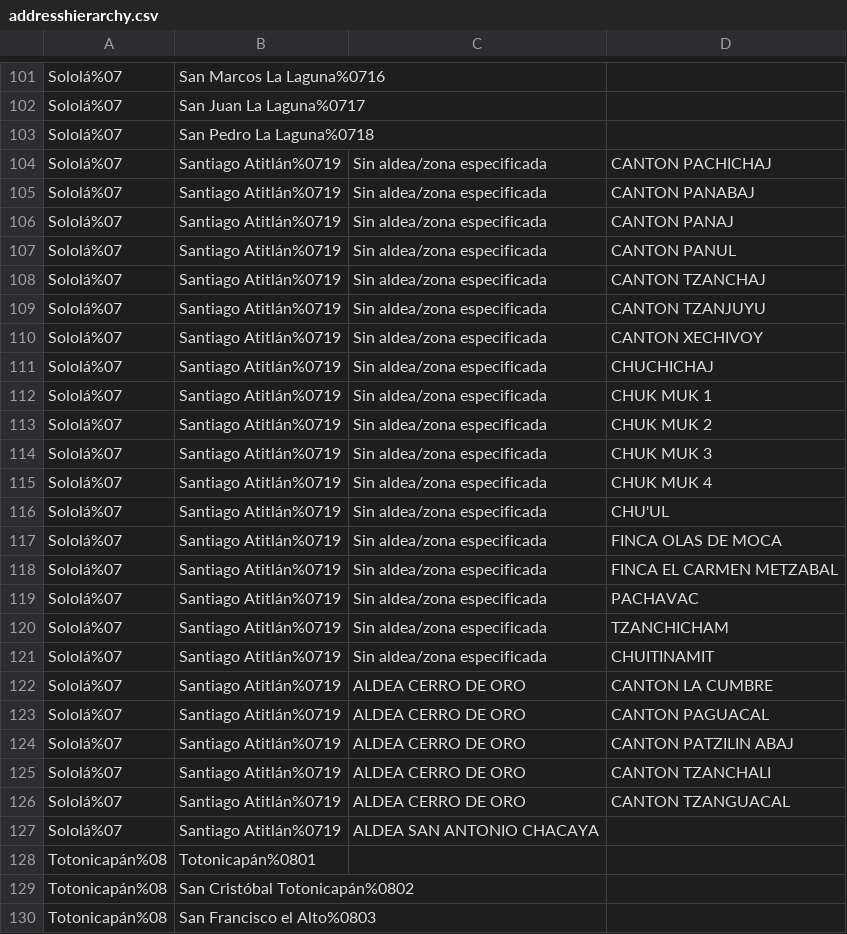
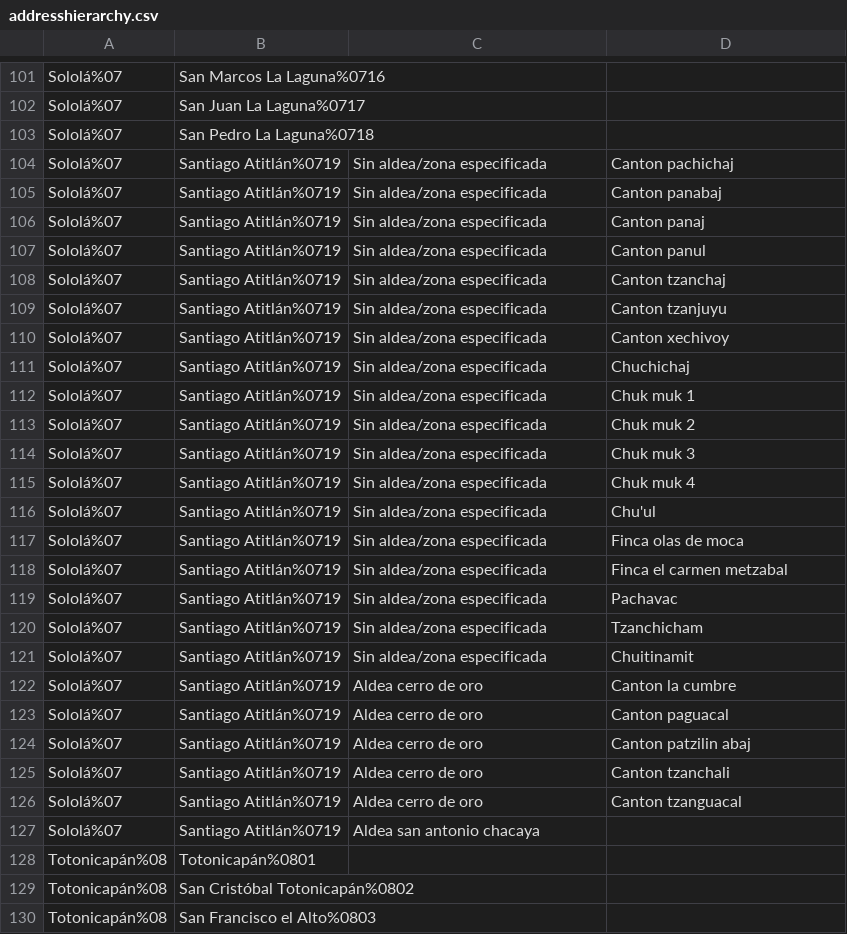
Before and after one commit to mekomsolutions/ozone-ha, a CSV file: configs/openmrs/initializer_config/addresshierarchy/addresshierarchy.csv, drawn as a sheet; only a part is shown, gaps mark what is left out.

```diff
--- a/configs/openmrs/initializer_config/addresshierarchy/addresshierarchy.csv
+++ b/configs/openmrs/initializer_config/addresshierarchy/addresshierarchy.csv
@@ -103,26 +103,26 @@ Sololá%07,San Juan La Laguna%0717,,,
 Sololá%07,San Pedro La Laguna%0718,,,
-Sololá%07,Santiago Atitlán%0719,Sin aldea/zona especificada,CANTON PACHICHAJ,
-Sololá%07,Santiago Atitlán%0719,Sin aldea/zona especificada,CANTON PANABAJ,
-Sololá%07,Santiago Atitlán%0719,Sin aldea/zona especificada,CANTON PANAJ,
-Sololá%07,Santiago Atitlán%0719,Sin aldea/zona especificada,CANTON PANUL,
-Sololá%07,Santiago Atitlán%0719,Sin aldea/zona especificada,CANTON TZANCHAJ,
-Sololá%07,Santiago Atitlán%0719,Sin aldea/zona especificada,CANTON TZANJUYU,
-Sololá%07,Santiago Atitlán%0719,Sin aldea/zona especificada,CANTON XECHIVOY,
-Sololá%07,Santiago Atitlán%0719,Sin aldea/zona especificada,CHUCHICHAJ,
-Sololá%07,Santiago Atitlán%0719,Sin aldea/zona especificada,CHUK MUK 1,
-Sololá%07,Santiago Atitlán%0719,Sin aldea/zona especificada,CHUK MUK 2,
-Sololá%07,Santiago Atitlán%0719,Sin aldea/zona especificada,CHUK MUK 3,
-Sololá%07,Santiago Atitlán%0719,Sin aldea/zona especificada,CHUK MUK 4,
-Sololá%07,Santiago Atitlán%0719,Sin aldea/zona especificada,CHU'UL,
-Sololá%07,Santiago Atitlán%0719,Sin aldea/zona especificada,FINCA OLAS DE MOCA,
-Sololá%07,Santiago Atitlán%0719,Sin aldea/zona especificada,FINCA EL CARMEN METZABAL,
-Sololá%07,Santiago Atitlán%0719,Sin aldea/zona especificada,PACHAVAC,
-Sololá%07,Santiago Atitlán%0719,Sin aldea/zona especificada,TZANCHICHAM,
-Sololá%07,Santiago Atitlán%0719,Sin aldea/zona especificada,CHUITINAMIT,
-Sololá%07,Santiago Atitlán%0719,ALDEA CERRO DE ORO,CANTON LA CUMBRE,
-Sololá%07,Santiago Atitlán%0719,ALDEA CERRO DE ORO,CANTON PAGUACAL,
-Sololá%07,Santiago Atitlán%0719,ALDEA CERRO DE ORO,CANTON PATZILIN ABAJ,
-Sololá%07,Santiago Atitlán%0719,ALDEA CERRO DE ORO,CANTON TZANCHALI,
-Sololá%07,Santiago Atitlán%0719,ALDEA CERRO DE ORO,CANTON TZANGUACAL,
-Sololá%07,Santiago Atitlán%0719,ALDEA SAN ANTONIO CHACAYA,,
+Sololá%07,Santiago Atitlán%0719,Sin aldea/zona especificada,Canton pachichaj,
+Sololá%07,Santiago Atitlán%0719,Sin aldea/zona especificada,Canton panabaj,
+Sololá%07,Santiago Atitlán%0719,Sin aldea/zona especificada,Canton panaj,
+Sololá%07,Santiago Atitlán%0719,Sin aldea/zona especificada,Canton panul,
+Sololá%07,Santiago Atitlán%0719,Sin aldea/zona especificada,Canton tzanchaj,
+Sololá%07,Santiago Atitlán%0719,Sin aldea/zona especificada,Canton tzanjuyu,
+Sololá%07,Santiago Atitlán%0719,Sin aldea/zona especificada,Canton xechivoy,
+Sololá%07,Santiago Atitlán%0719,Sin aldea/zona especificada,Chuchichaj,
+Sololá%07,Santiago Atitlán%0719,Sin aldea/zona especificada,Chuk muk 1,
+Sololá%07,Santiago Atitlán%0719,Sin aldea/zona especificada,Chuk muk 2,
+Sololá%07,Santiago Atitlán%0719,Sin aldea/zona especificada,Chuk muk 3,
+Sololá%07,Santiago Atitlán%0719,Sin aldea/zona especificada,Chuk muk 4,
+Sololá%07,Santiago Atitlán%0719,Sin aldea/zona especificada,Chu'ul,
+Sololá%07,Santiago Atitlán%0719,Sin aldea/zona especificada,Finca olas de moca,
+Sololá%07,Santiago Atitlán%0719,Sin aldea/zona especificada,Finca el carmen metzabal,
+Sololá%07,Santiago Atitlán%0719,Sin aldea/zona especificada,Pachavac,
+Sololá%07,Santiago Atitlán%0719,Sin aldea/zona especificada,Tzanchicham,
+Sololá%07,Santiago Atitlán%0719,Sin aldea/zona especificada,Chuitinamit,
+Sololá%07,Santiago Atitlán%0719,Aldea cerro de oro,Canton la cumbre,
+Sololá%07,Santiago Atitlán%0719,Aldea cerro de oro,Canton paguacal,
+Sololá%07,Santiago Atitlán%0719,Aldea cerro de oro,Canton patzilin abaj,
+Sololá%07,Santiago Atitlán%0719,Aldea cerro de oro,Canton tzanchali,
+Sololá%07,Santiago Atitlán%0719,Aldea cerro de oro,Canton tzanguacal,
+Sololá%07,Santiago Atitlán%0719,Aldea san antonio chacaya,,
 Totonicapán%08,Totonicapán%0801,,,
```
Also changed, not shown: configs/openmrs/initializer_config/concepts/ha-registration-catalogs.csv, 4 other files.
